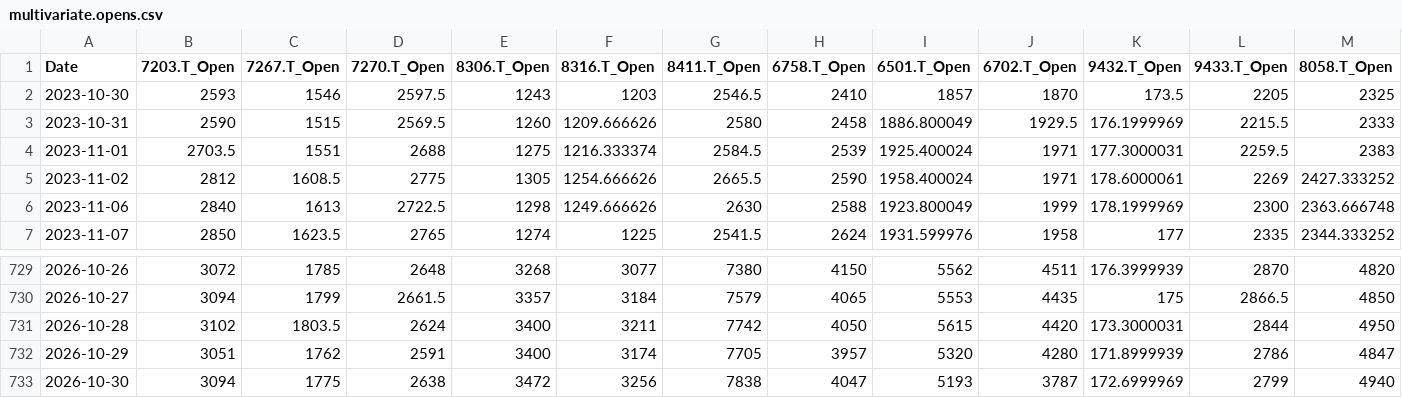
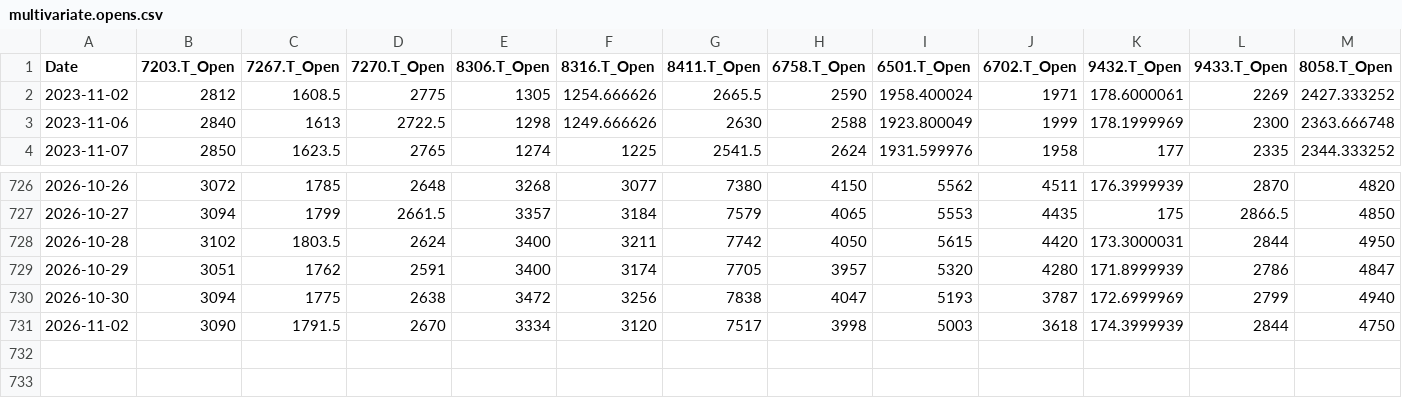
Before and after one commit to europanite/client-side-time-series-forecast-ai, a CSV file: data/stocks/multivariate.opens.csv, drawn as a sheet; only a part is shown, gaps mark what is left out; removed rows and columns are numbered as before the commit, all else as after; rows hold the shown columns only; the diff names each change by its address in the sheet, - before the commit and + after, or states it on an @@ line.

```diff
--- a/data/stocks/multivariate.opens.csv
+++ b/data/stocks/multivariate.opens.csv
-row 2: 2023-10-30 | 2593 | 1546 | 2597.5 | 1243 | 1203 | 2546.5 | 2410 | 1857 | 1870 | 173.5 | 2205 | 2325
-row 3: 2023-10-31 | 2590 | 1515 | 2569.5 | 1260 | 1209.666626 | 2580 | 2458 | 1886.800049 | 1929.5 | 176.1999969 | 2215.5 | 2333
-row 4: 2023-11-01 | 2703.5 | 1551 | 2688 | 1275 | 1216.333374 | 2584.5 | 2539 | 1925.400024 | 1971 | 177.3000031 | 2259.5 | 2383
+row 731: 2026-11-02 | 3090 | 1791.5 | 2670 | 3334 | 3120 | 7517 | 3998 | 5003 | 3618 | 174.3999939 | 2844 | 4750
```
Also changed, not shown: data/stocks/multivariate.csv, 3 other files.
